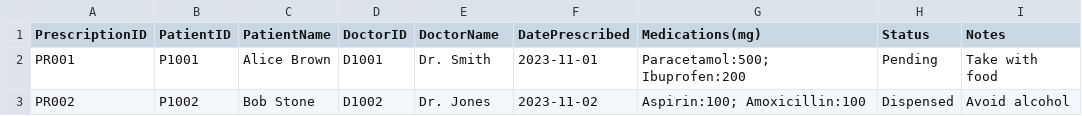
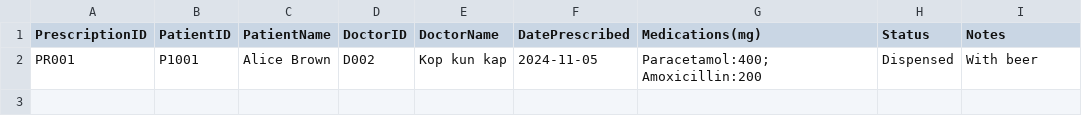
Before and after one commit to WhiteHatHud/SC2002Project, a CSV file: To be prescribed.csv, drawn as a sheet.

```diff
--- a/To be prescribed.csv
+++ b/To be prescribed.csv
@@ -1,3 +1,2 @@
 PrescriptionID,PatientID,PatientName,DoctorID,DoctorName,DatePrescribed,Medications(mg),Status,Notes
-PR001,P1001,Alice Brown,D1001,Dr. Smith,2023-11-01,Paracetamol:500; Ibuprofen:200,Pending,Take with food
-PR002,P1002,Bob Stone,D1002,Dr. Jones,2023-11-02,Aspirin:100; Amoxicillin:100,Dispensed,Avoid alcohol
+PR001,P1001,Alice Brown,D002,Kop kun kap,2024-11-05,Paracetamol:400; Amoxicillin:200,Dispensed,With beer
```
Also changed, not shown: Diagnosis.csv, appointments.csv, 16 other files.
